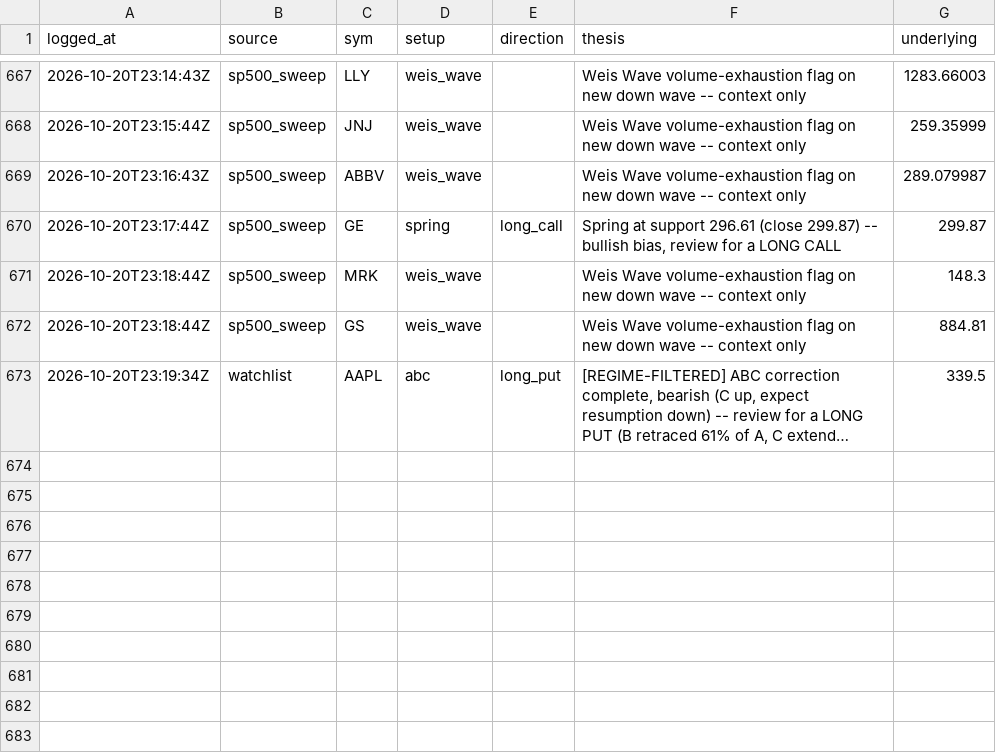
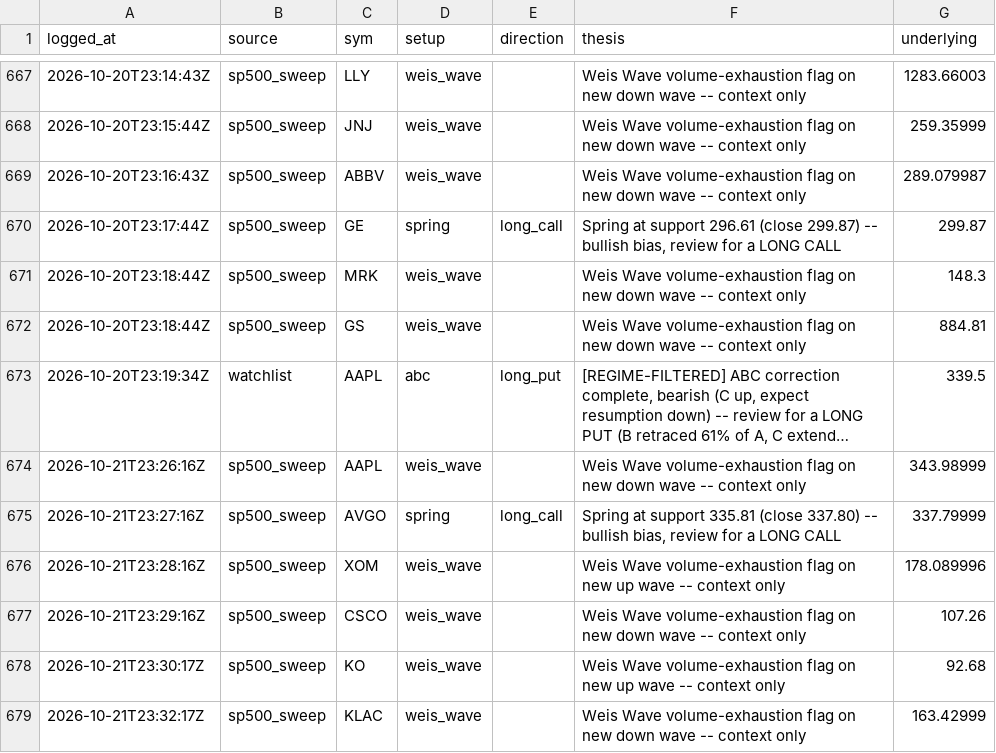
Before and after one commit to phani4393/wyckoff-scanner-ci, a CSV file: data/alerts_log.csv, drawn as a sheet; only a part is shown, gaps mark what is left out; long unchanged cells end in …; the diff names each change by its address in the sheet, - before the commit and + after, or states it on an @@ line.

```diff
--- a/data/alerts_log.csv
+++ b/data/alerts_log.csv
+row 674: 2026-10-21T23:26:16Z | sp500_sweep | AAPL | weis_wave |  | Weis Wave volume-exhaustion flag on new down wave -- context only | 343.98999
+row 675: 2026-10-21T23:27:16Z | sp500_sweep | AVGO | spring | long_call | Spring at support 335.81 (close 337.80) -- bullish bias, review for a LONG CALL | 337.79999
+row 676: 2026-10-21T23:28:16Z | sp500_sweep | XOM | weis_wave |  | Weis Wave volume-exhaustion flag on new up wave -- context only | 178.089996
+row 677: 2026-10-21T23:29:16Z | sp500_sweep | CSCO | weis_wave |  | Weis Wave volume-exhaustion flag on new down wave -- context only | 107.26
+row 678: 2026-10-21T23:30:17Z | sp500_sweep | KO | weis_wave |  | Weis Wave volume-exhaustion flag on new up wave -- context only | 92.68
+row 679: 2026-10-21T23:32:17Z | sp500_sweep | KLAC | weis_wave |  | Weis Wave volume-exhaustion flag on new down wave -- context only | 163.42999
```
